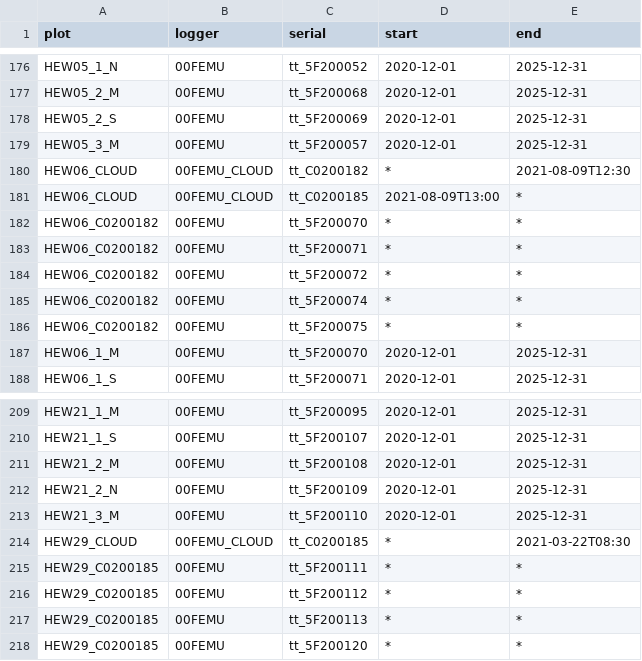
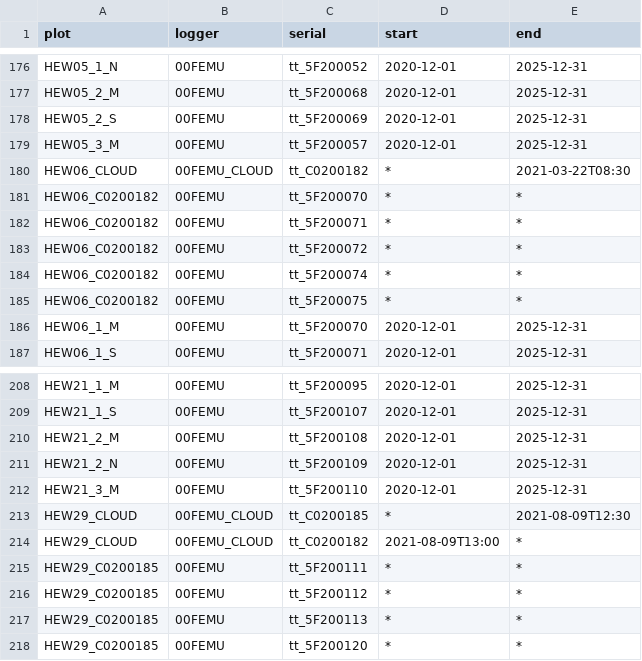
Before and after one commit to environmentalinformatics-marburg/tubedb, a CSV file: config/nature40/station_inventory.csv, drawn as a sheet; only a part is shown, gaps mark what is left out.

Commit message:
Update station_inventory.csv
swapping clouds

```diff
--- a/config/nature40/station_inventory.csv
+++ b/config/nature40/station_inventory.csv
@@ -179,4 +179,3 @@ HEW05_2_S,00FEMU,tt_5F200069,2020-12-01,2025-12-31
 HEW05_3_M,00FEMU,tt_5F200057,2020-12-01,2025-12-31
-HEW06_CLOUD,00FEMU_CLOUD,tt_C0200182,*,2021-08-09T12:30
-HEW06_CLOUD,00FEMU_CLOUD,tt_C0200185,2021-08-09T13:00,*
+HEW06_CLOUD,00FEMU_CLOUD,tt_C0200182,*,2021-03-22T08:30
 HEW06_C0200182,00FEMU,tt_5F200070,*,*
@@ -213,3 +212,4 @@ HEW21_2_N,00FEMU,tt_5F200109,2020-12-01,2025-12-31
 HEW21_3_M,00FEMU,tt_5F200110,2020-12-01,2025-12-31
-HEW29_CLOUD,00FEMU_CLOUD,tt_C0200185,*,2021-03-22T08:30
+HEW29_CLOUD,00FEMU_CLOUD,tt_C0200185,*,2021-08-09T12:30
+HEW29_CLOUD,00FEMU_CLOUD,tt_C0200182,2021-08-09T13:00,*
 HEW29_C0200185,00FEMU,tt_5F200111,*,*
```
